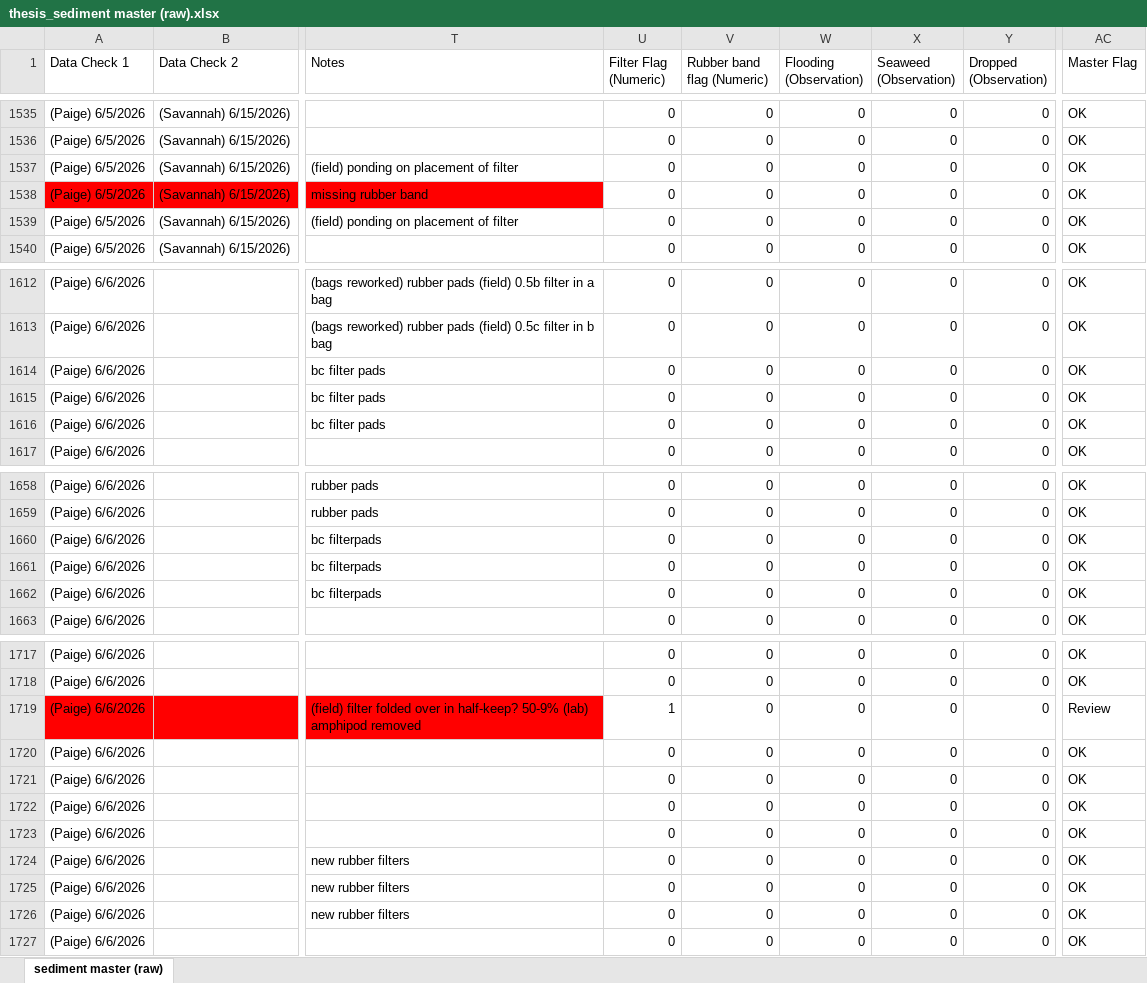
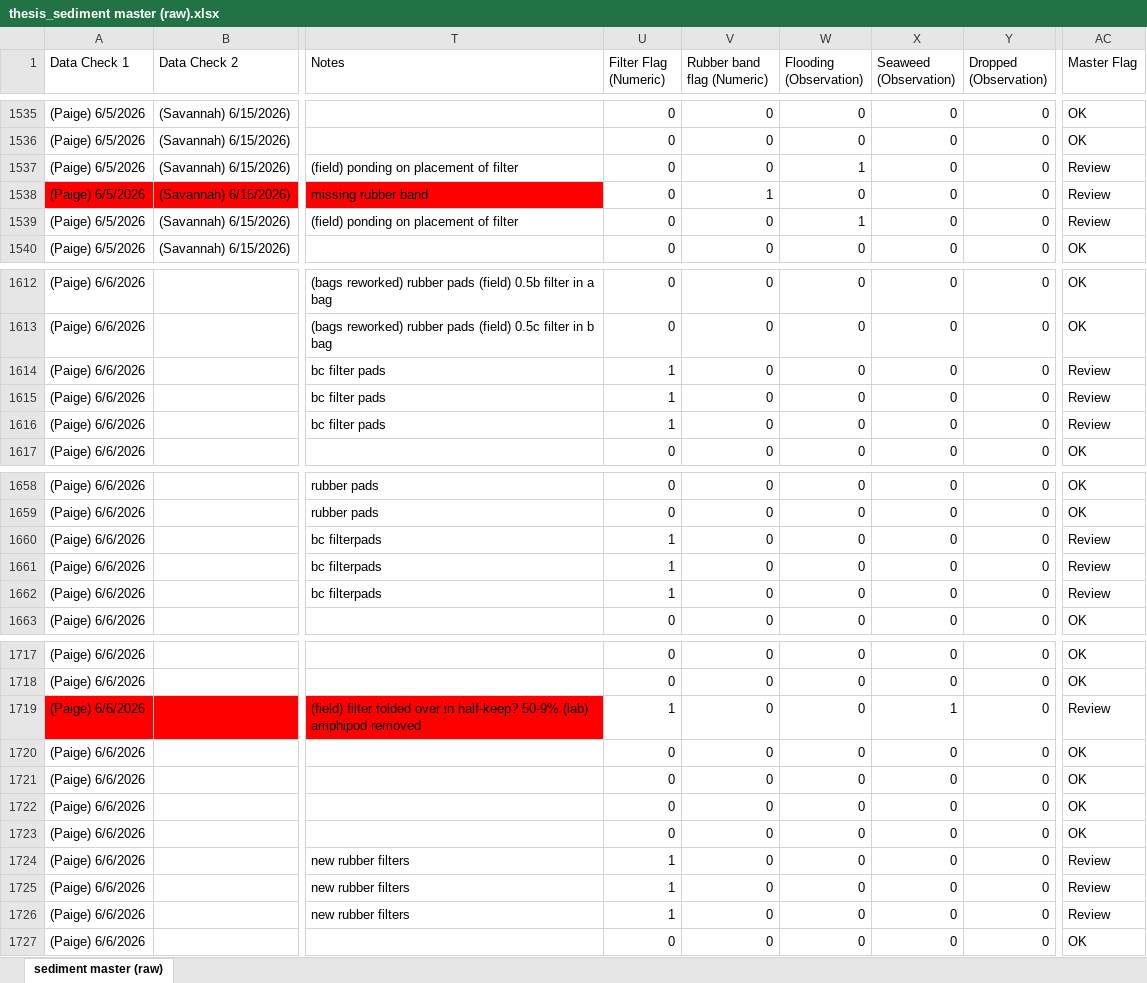
Before and after one commit to Smillersfsu/DepositionSFB, an Excel workbook: data/thesis_sediment master (raw).xlsx, sheet sediment master (raw), drawn as a sheet; only a part is shown, gaps mark what is left out; values as stored, in another font and other column widths than the file's, no borders; the diff covers the shown part only; the diff names each change by its address in the sheet, - before the commit and + after, or states it on an @@ line.

```diff
--- a/data/thesis_sediment master (raw).xlsx (sheet sediment master (raw))
+++ b/data/thesis_sediment master (raw).xlsx (sheet sediment master (raw))
-W1537 (Flooding (Observation)): 0
+W1537 (Flooding (Observation)): 1
-AC1537:AC1539 (Master Flag): OK
+AC1537:AC1539 (Master Flag): Review
-V1538 (Rubber band flag (Numeric)): 0
+V1538 (Rubber band flag (Numeric)): 1
-W1539 (Flooding (Observation)): 0
+W1539 (Flooding (Observation)): 1
-U1614:U1616 (Filter Flag (Numeric)): 0
+U1614:U1616 (Filter Flag (Numeric)): 1
-AC1614:AC1616 (Master Flag): OK
+AC1614:AC1616 (Master Flag): Review
-U1660:U1662 (Filter Flag (Numeric)): 0
+U1660:U1662 (Filter Flag (Numeric)): 1
-AC1660:AC1662 (Master Flag): OK
+AC1660:AC1662 (Master Flag): Review
-X1719 (Seaweed (Observation)): 0
+X1719 (Seaweed (Observation)): 1
-U1724:U1726 (Filter Flag (Numeric)): 0
+U1724:U1726 (Filter Flag (Numeric)): 1
-AC1724:AC1726 (Master Flag): OK
+AC1724:AC1726 (Master Flag): Review
```
Also changed, not shown: 116 edited cells elsewhere in this sheet, formulas that keep their value.
